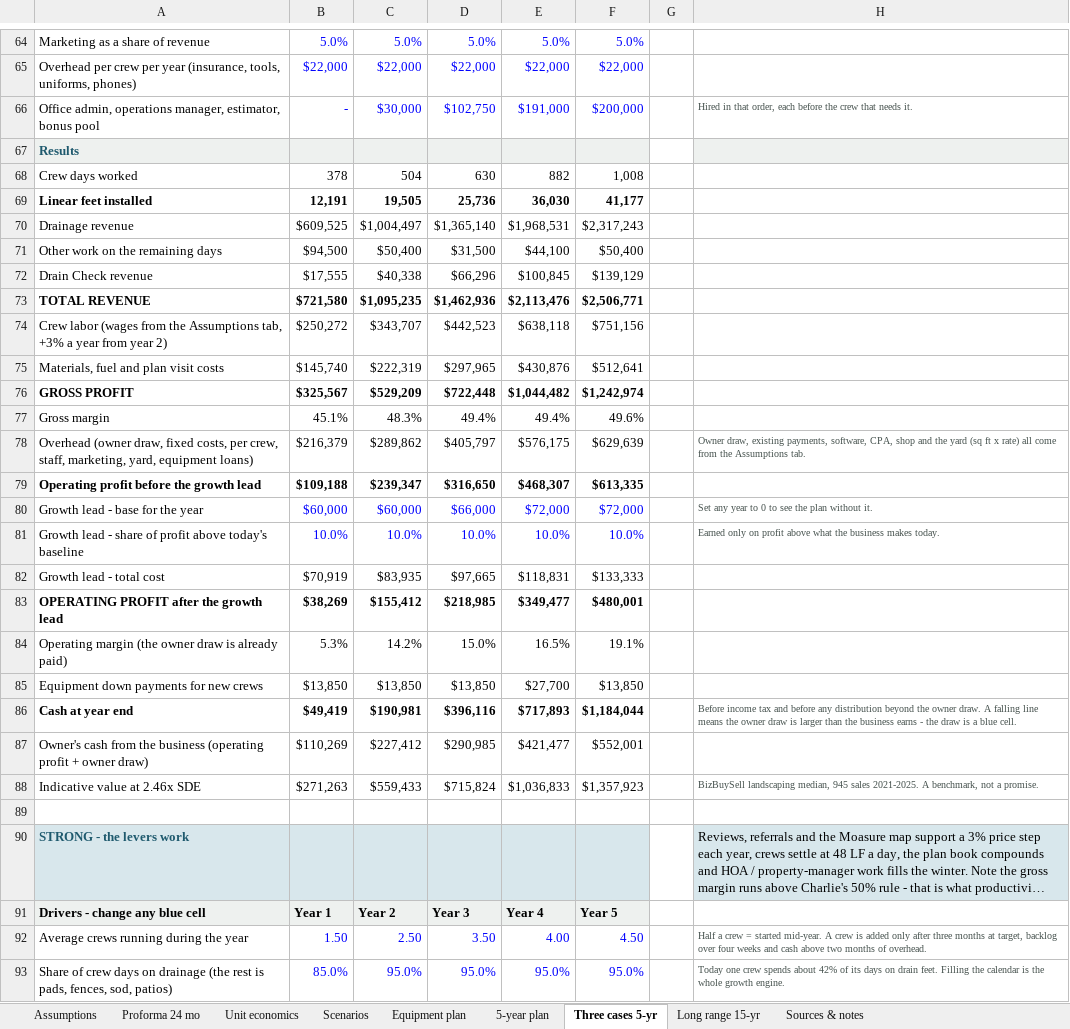
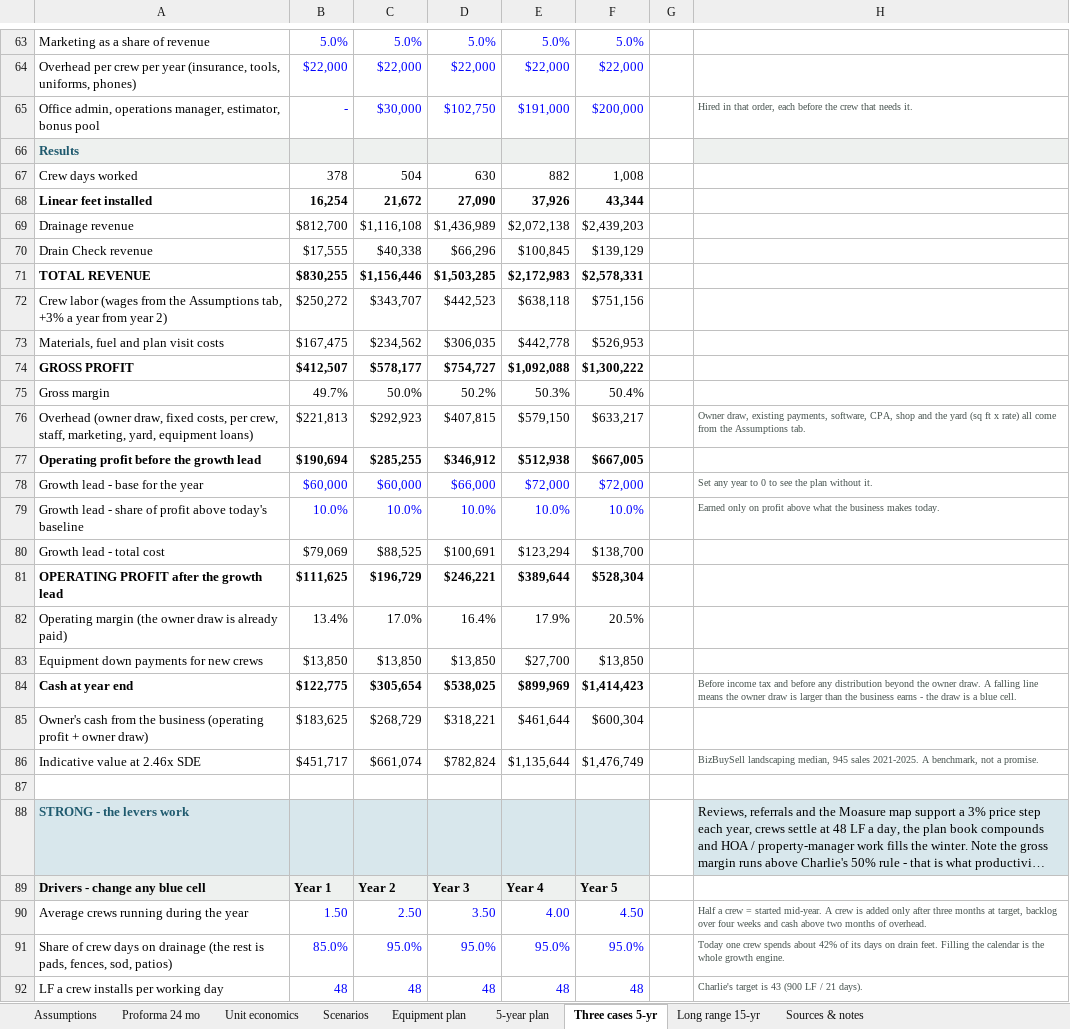
Before and after one commit to nedpearson/ScagScapes, an Excel workbook: docs/Scag-Scapes-Proforma.xlsx, sheet Three cases 5-yr, drawn as a sheet; only a part is shown, gaps mark what is left out; the shorter side is filled out with more unchanged rows; long unchanged cells end in …; values as stored, in another font and other column widths than the file's, no borders; removed rows and columns are numbered as before the commit, all else as after; the diff covers the shown part only; the diff names each change by its address in the sheet, - before the commit and + after, or states it on an @@ line.

```diff
--- a/docs/Scag-Scapes-Proforma.xlsx (sheet Three cases 5-yr)
+++ b/docs/Scag-Scapes-Proforma.xlsx (sheet Three cases 5-yr)
-row 69: Linear feet installed | 12,191 | 19,505 | 25,736 | 36,030 | 41,177
-row 70: Drainage revenue | $609,525 | $1,004,497 | $1,365,140 | $1,968,531 | $2,317,243
-row 71: Other work on the remaining days | $94,500 | $50,400 | $31,500 | $44,100 | $50,400
+row 68: Linear feet installed | 16,254 | 21,672 | 27,090 | 37,926 | 43,344
+row 69: Drainage revenue | $812,700 | $1,116,108 | $1,436,989 | $2,072,138 | $2,439,203
-row 73: TOTAL REVENUE | $721,580 | $1,095,235 | $1,462,936 | $2,113,476 | $2,506,771
+row 71: TOTAL REVENUE | $830,255 | $1,156,446 | $1,503,285 | $2,172,983 | $2,578,331
-row 75: Materials, fuel and plan visit costs | $145,740 | $222,319 | $297,965 | $430,876 | $512,641
-row 76: GROSS PROFIT | $325,567 | $529,209 | $722,448 | $1,044,482 | $1,242,974
-row 77: Gross margin | 45.1% | 48.3% | 49.4% | 49.4% | 49.6%
-row 78: Overhead (owner draw, fixed costs, per crew, staff, marketing, yard, equipment loans) | $216,379 | $289,862 | $405,797 | $576,175 | $629,639 |  | Owner draw, existing payments, software, CPA, shop and the yard (sq ft x rate) all come from the Assumptions tab.
-row 79: Operating profit before the growth lead | $109,188 | $239,347 | $316,650 | $468,307 | $613,335
+row 73: Materials, fuel and plan visit costs | $167,475 | $234,562 | $306,035 | $442,778 | $526,953
+row 74: GROSS PROFIT | $412,507 | $578,177 | $754,727 | $1,092,088 | $1,300,222
+row 75: Gross margin | 49.7% | 50.0% | 50.2% | 50.3% | 50.4%
+row 76: Overhead (owner draw, fixed costs, per crew, staff, marketing, yard, equipment loans) | $221,813 | $292,923 | $407,815 | $579,150 | $633,217 |  | Owner draw, existing payments, software, CPA, shop and the yard (sq ft x rate) all come from the Assumptions tab.
+row 77: Operating profit before the growth lead | $190,694 | $285,255 | $346,912 | $512,938 | $667,005
-row 82: Growth lead - total cost | $70,919 | $83,935 | $97,665 | $118,831 | $133,333
-row 83: OPERATING PROFIT after the growth lead | $38,269 | $155,412 | $218,985 | $349,477 | $480,001
-row 84: Operating margin (the owner draw is already paid) | 5.3% | 14.2% | 15.0% | 16.5% | 19.1%
+row 80: Growth lead - total cost | $79,069 | $88,525 | $100,691 | $123,294 | $138,700
+row 81: OPERATING PROFIT after the growth lead | $111,625 | $196,729 | $246,221 | $389,644 | $528,304
+row 82: Operating margin (the owner draw is already paid) | 13.4% | 17.0% | 16.4% | 17.9% | 20.5%
-row 86: Cash at year end | $49,419 | $190,981 | $396,116 | $717,893 | $1,184,044 |  | Before income tax and before any distribution beyond the owner draw. A falling line means the owner draw is larger than the business earns - the draw is a blue cell.
-row 87: Owner's cash from the business (operating profit + owner draw) | $110,269 | $227,412 | $290,985 | $421,477 | $552,001
-row 88: Indicative value at 2.46x SDE | $271,263 | $559,433 | $715,824 | $1,036,833 | $1,357,923 |  | BizBuySell landscaping median, 945 sales 2021-2025. A benchmark, not a promise.
+row 84: Cash at year end | $122,775 | $305,654 | $538,025 | $899,969 | $1,414,423 |  | Before income tax and before any distribution beyond the owner draw. A falling line means the owner draw is larger than the business earns - the draw is a blue cell.
+row 85: Owner's cash from the business (operating profit + owner draw) | $183,625 | $268,729 | $318,221 | $461,644 | $600,304
+row 86: Indicative value at 2.46x SDE | $451,717 | $661,074 | $782,824 | $1,135,644 | $1,476,749 |  | BizBuySell landscaping median, 945 sales 2021-2025. A benchmark, not a promise.
```
Also changed, not shown: 37 added rows, 39 removed rows and 4 edited cells elsewhere in this sheet, sheet Proforma 24 mo, sheet Long range 15-yr, sheet 5-year plan, sheet Assumptions, sheet Unit economics, sheet Equipment plan, 1 more sheet, formulas that keep their value, 2 other files.
